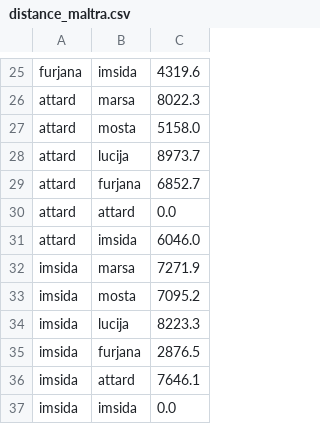
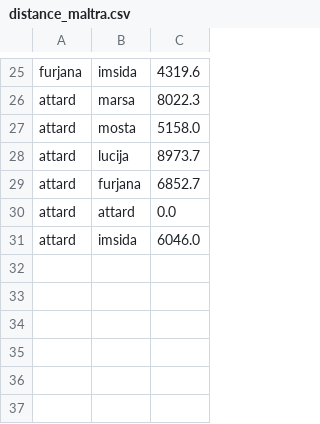
Before and after one commit to gabrieleborg26/dgl, a CSV file: examples/pytorch/stgcn_wave/data/sensor_graph/maltra_data/distance_maltra.csv, drawn as a sheet; only a part is shown, gaps mark what is left out; the diff names each change by its address in the sheet, - before the commit and + after, or states it on an @@ line.

Commit message:
Update distance_maltra.csv

```diff
--- a/examples/pytorch/stgcn_wave/data/sensor_graph/maltra_data/distance_maltra.csv
+++ b/examples/pytorch/stgcn_wave/data/sensor_graph/maltra_data/distance_maltra.csv
-row 32: imsida | marsa | 7271.9
-row 33: imsida | mosta | 7095.2
-row 34: imsida | lucija | 8223.3
-row 35: imsida | furjana | 2876.5
-row 36: imsida | attard | 7646.1
-row 37: imsida | imsida | 0.0
```
